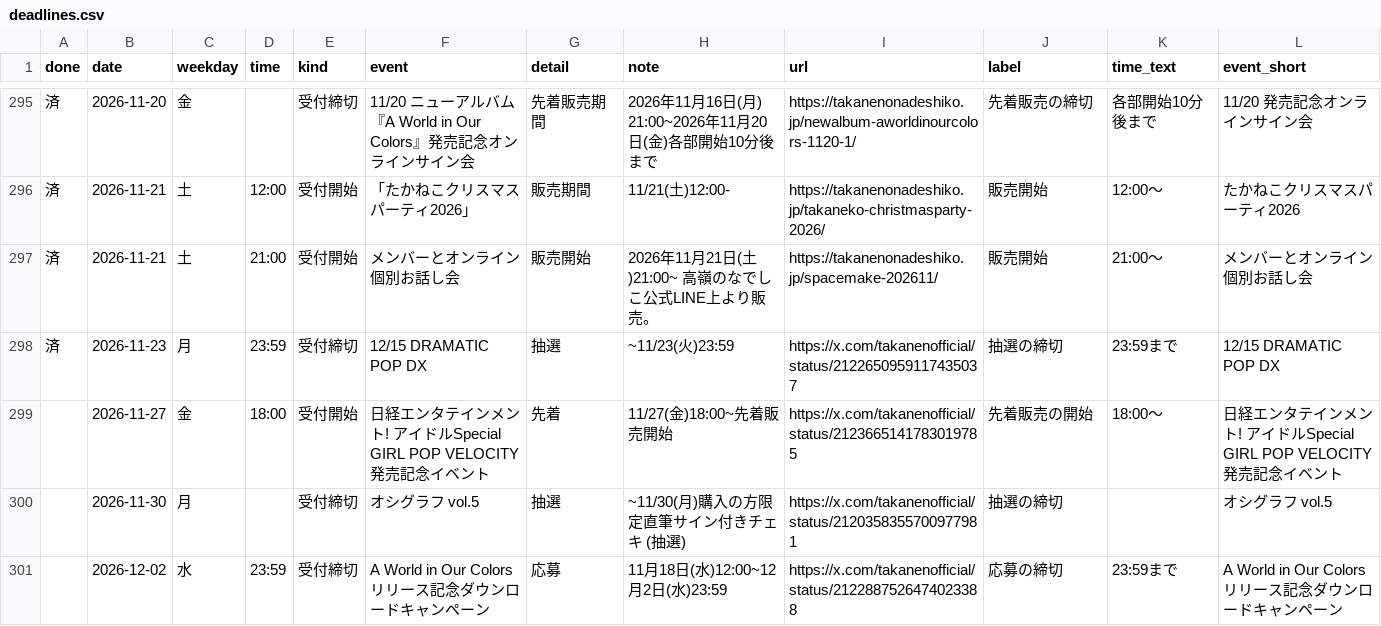
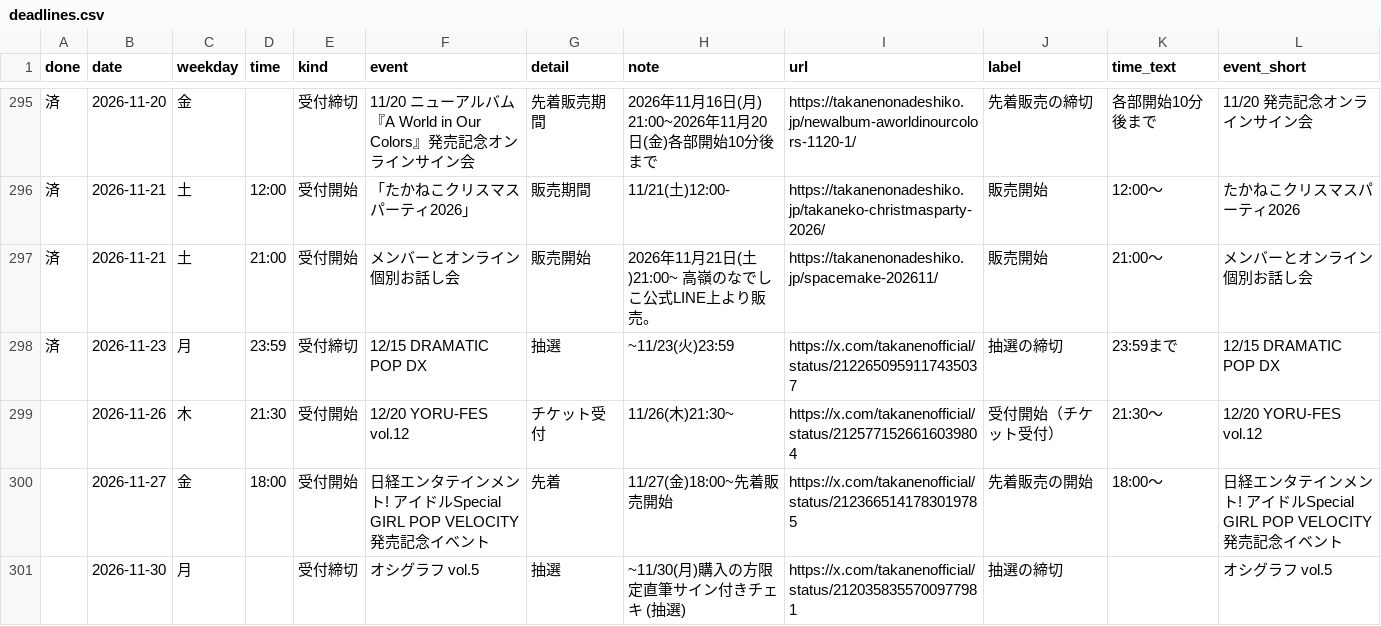
Before and after one commit to takaneko-fan/schedule, a CSV file: deadlines.csv, drawn as a sheet; only a part is shown, gaps mark what is left out; the shorter side is filled out with more unchanged rows; the diff names each change by its address in the sheet, - before the commit and + after, or states it on an @@ line.

```diff
--- a/deadlines.csv
+++ b/deadlines.csv
+row 299:  | 2026-11-26 | 木 | 21:30 | 受付開始 | 12/20 YORU-FES vol.12 | チケット受付 | 11/26(木)21:30~ | https://x.com/takanenofficial/status/2125771526616039804 | 受付開始（チケット受付） | 21:30〜 | 12/20 YORU-FES vol.12
```
Also changed, not shown: schedule.csv, 9 other files.
